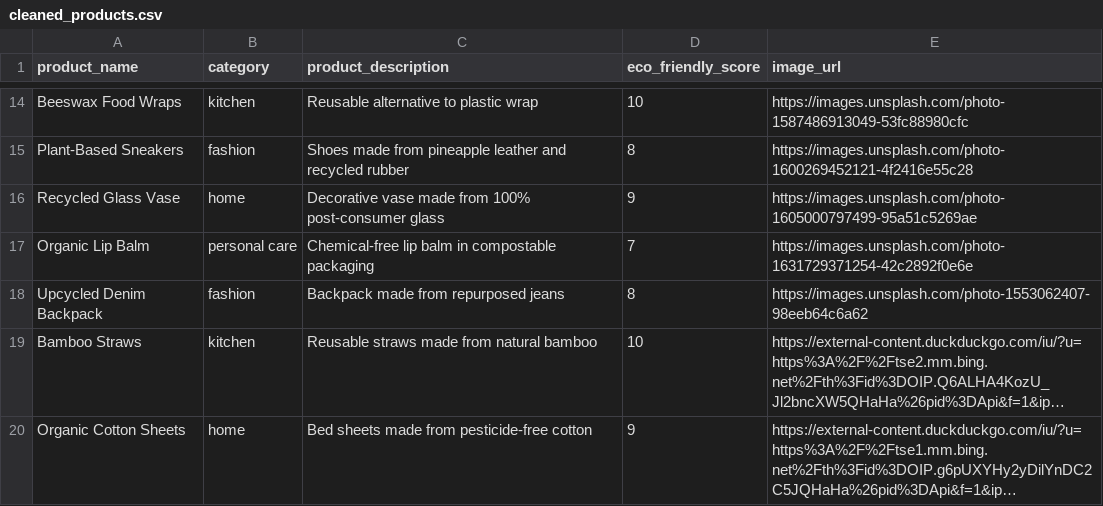
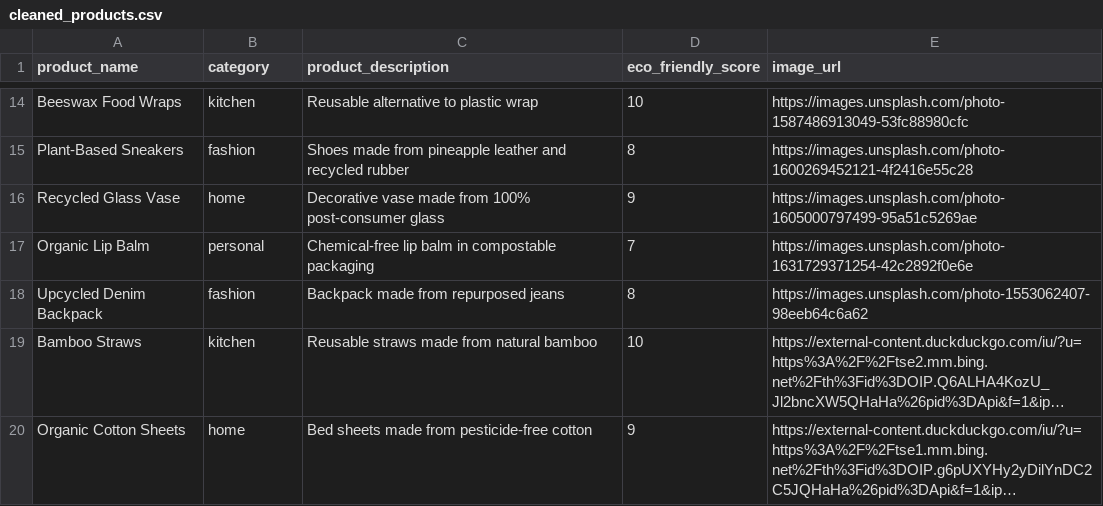
Before and after one commit to simranq/eco-friendly-product-recommender, a CSV file: cleaned_products.csv, drawn as a sheet; only a part is shown, gaps mark what is left out; long unchanged cells end in …; the diff names each change by its address in the sheet, - before the commit and + after, or states it on an @@ line.

```diff
--- a/cleaned_products.csv
+++ b/cleaned_products.csv
-B17 (category): personal care
+B17 (category): personal
```
Also changed, not shown: 28 other files.
